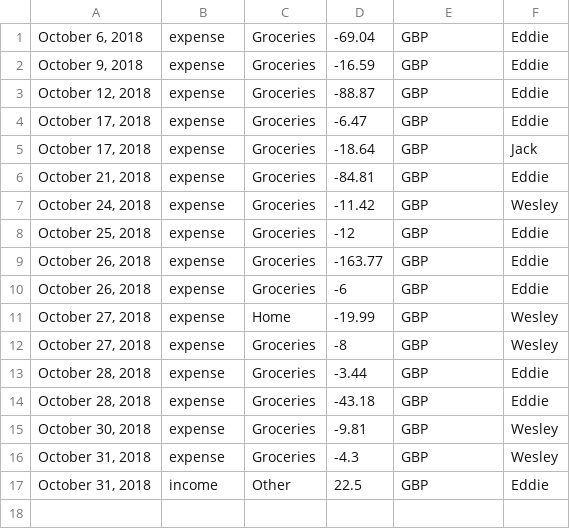
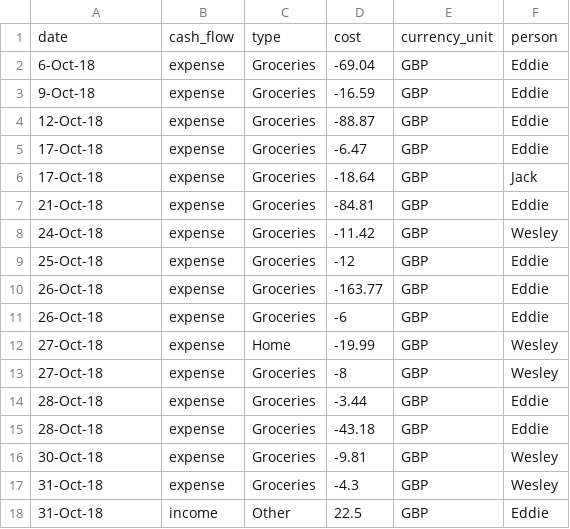
Before and after one commit to wesleyhinkle/Grocery, a CSV file: october_groceries.csv, drawn as a sheet.

```diff
--- a/october_groceries.csv
+++ b/october_groceries.csv
@@ -1,17 +1,18 @@
-"October 6, 2018",expense,Groceries,-69.04,GBP,Eddie
-"October 9, 2018",expense,Groceries,-16.59,GBP,Eddie
-"October 12, 2018",expense,Groceries,-88.87,GBP,Eddie
-"October 17, 2018",expense,Groceries,-6.47,GBP,Eddie
-"October 17, 2018",expense,Groceries,-18.64,GBP,Jack
-"October 21, 2018",expense,Groceries,-84.81,GBP,Eddie
-"October 24, 2018",expense,Groceries,-11.42,GBP,Wesley
-"October 25, 2018",expense,Groceries,-12,GBP,Eddie
-"October 26, 2018",expense,Groceries,-163.77,GBP,Eddie
-"October 26, 2018",expense,Groceries,-6,GBP,Eddie
-"October 27, 2018",expense,Home,-19.99,GBP,Wesley
-"October 27, 2018",expense,Groceries,-8,GBP,Wesley
-"October 28, 2018",expense,Groceries,-3.44,GBP,Eddie
-"October 28, 2018",expense,Groceries,-43.18,GBP,Eddie
-"October 30, 2018",expense,Groceries,-9.81,GBP,Wesley
-"October 31, 2018",expense,Groceries,-4.3,GBP,Wesley
-"October 31, 2018",income,Other,22.5,GBP,Eddie
+date,cash_flow,type,cost,currency_unit,person
+6-Oct-18,expense,Groceries,-69.04,GBP,Eddie
+9-Oct-18,expense,Groceries,-16.59,GBP,Eddie
+12-Oct-18,expense,Groceries,-88.87,GBP,Eddie
+17-Oct-18,expense,Groceries,-6.47,GBP,Eddie
+17-Oct-18,expense,Groceries,-18.64,GBP,Jack
+21-Oct-18,expense,Groceries,-84.81,GBP,Eddie
+24-Oct-18,expense,Groceries,-11.42,GBP,Wesley
+25-Oct-18,expense,Groceries,-12,GBP,Eddie
+26-Oct-18,expense,Groceries,-163.77,GBP,Eddie
+26-Oct-18,expense,Groceries,-6,GBP,Eddie
+27-Oct-18,expense,Home,-19.99,GBP,Wesley
+27-Oct-18,expense,Groceries,-8,GBP,Wesley
+28-Oct-18,expense,Groceries,-3.44,GBP,Eddie
+28-Oct-18,expense,Groceries,-43.18,GBP,Eddie
+30-Oct-18,expense,Groceries,-9.81,GBP,Wesley
+31-Oct-18,expense,Groceries,-4.3,GBP,Wesley
+31-Oct-18,income,Other,22.5,GBP,Eddie
```
Also changed, not shown: 1 other file.
